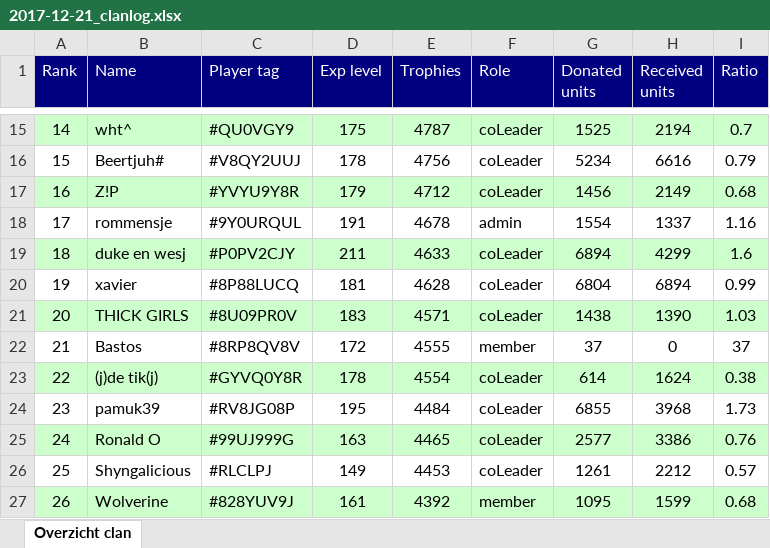
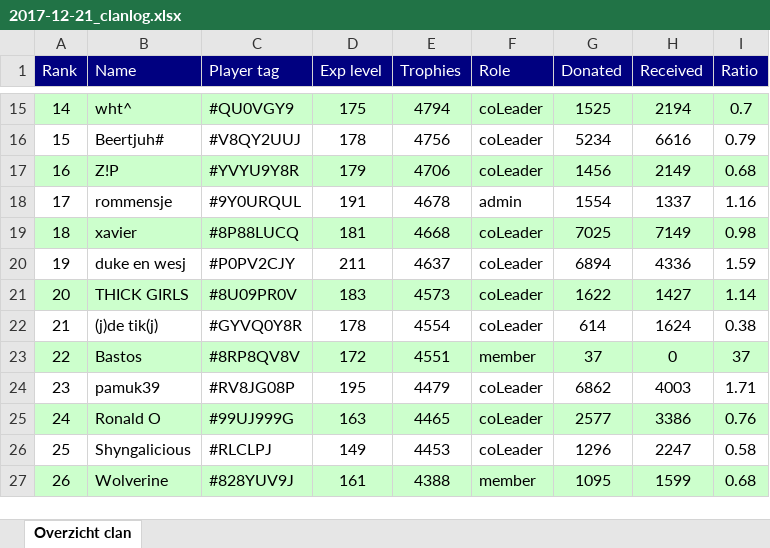
Before and after one commit to ThijsdR/InfoBot, an Excel workbook: clanoverview_logs/generated_reports/2017-12-21_clanlog.xlsx, sheet Overzicht clan, drawn as a sheet; only a part is shown, gaps mark what is left out; values as stored, in another font and other column widths than the file's, no borders; removed rows and columns are numbered as before the commit, all else as after; the diff covers the shown part only; the diff names each change by its address in the sheet, - before the commit and + after, or states it on an @@ line.

```diff
--- a/clanoverview_logs/generated_reports/2017-12-21_clanlog.xlsx (sheet Overzicht clan)
+++ b/clanoverview_logs/generated_reports/2017-12-21_clanlog.xlsx (sheet Overzicht clan)
-G1: Donated units
+G1: Donated
-H1: Received units
+H1: Received
-E15 (Trophies): 4787
+E15 (Trophies): 4794
-E17 (Trophies): 4712
+E17 (Trophies): 4706
-B19 (Name): duke en wesj
+B19 (Name): xavier
-C19 (Player tag): #P0PV2CJY
+C19 (Player tag): #8P88LUCQ
-D19 (Exp level): 211
+D19 (Exp level): 181
-E19 (Trophies): 4633
+E19 (Trophies): 4668
-G19 (Donated): 6894
+G19 (Donated): 7025
-H19 (Received): 4299
+H19 (Received): 7149
-I19 (Ratio): 1.6
+I19 (Ratio): 0.98
-B20 (Name): xavier
+B20 (Name): duke en wesj
-C20 (Player tag): #8P88LUCQ
+C20 (Player tag): #P0PV2CJY
-D20 (Exp level): 181
+D20 (Exp level): 211
-E20 (Trophies): 4628
+E20 (Trophies): 4637
-G20 (Donated): 6804
+G20 (Donated): 6894
-H20 (Received): 6894
+H20 (Received): 4336
-I20 (Ratio): 0.99
+I20 (Ratio): 1.59
-E21 (Trophies): 4571
+E21 (Trophies): 4573
-G21 (Donated): 1438
+G21 (Donated): 1622
-H21 (Received): 1390
+H21 (Received): 1427
-I21 (Ratio): 1.03
+I21 (Ratio): 1.14
-row 22: 21 | Bastos | #8RP8QV8V | 172 | 4555 | member | 37 | 0 | 37
-A22 (Rank): 22
+A22 (Rank): 21
-A22:I22 fill: #CCFFCC
+A22:I22 fill: none
+row 23: 22 | Bastos | #8RP8QV8V | 172 | 4551 | member | 37 | 0 | 37
-E24 (Trophies): 4484
+E24 (Trophies): 4479
-G24 (Donated): 6855
+G24 (Donated): 6862
-H24 (Received): 3968
+H24 (Received): 4003
-I24 (Ratio): 1.73
+I24 (Ratio): 1.71
-G26 (Donated): 1261
+G26 (Donated): 1296
-H26 (Received): 2212
+H26 (Received): 2247
-I26 (Ratio): 0.57
+I26 (Ratio): 0.58
-E27 (Trophies): 4392
+E27 (Trophies): 4388
```
Also changed, not shown: 68 edited cells elsewhere in this sheet, 2 other files.
